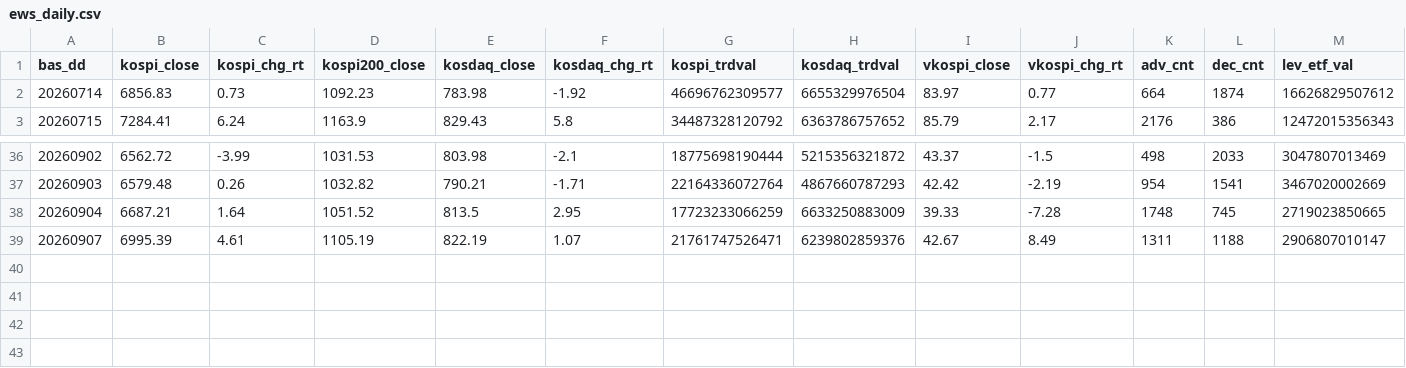
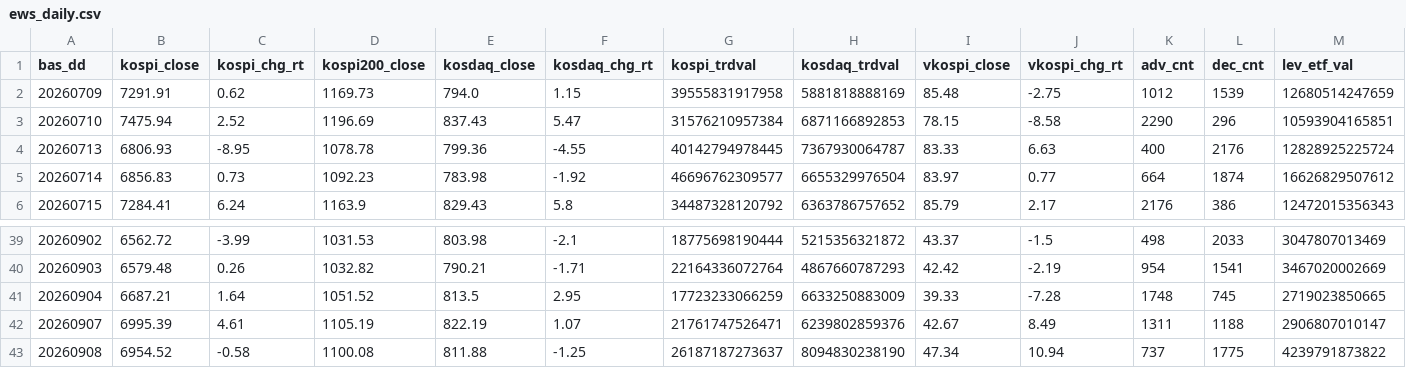
Before and after one commit to Leelll1/Screen, a CSV file: results/krx/ews_daily.csv, drawn as a sheet; only a part is shown, gaps mark what is left out; rows hold the shown columns only; the diff names each change by its address in the sheet, - before the commit and + after, or states it on an @@ line.

```diff
--- a/results/krx/ews_daily.csv
+++ b/results/krx/ews_daily.csv
+row 2: 20260709 | 7291.91 | 0.62 | 1169.73 | 794.0 | 1.15 | 39555831917958 | 5881818888169 | 85.48 | -2.75 | 1012 | 1539 | 12680514247659
+row 3: 20260710 | 7475.94 | 2.52 | 1196.69 | 837.43 | 5.47 | 31576210957384 | 6871166892853 | 78.15 | -8.58 | 2290 | 296 | 10593904165851
+row 4: 20260713 | 6806.93 | -8.95 | 1078.78 | 799.36 | -4.55 | 40142794978445 | 7367930064787 | 83.33 | 6.63 | 400 | 2176 | 12828925225724
+row 43: 20260908 | 6954.52 | -0.58 | 1100.08 | 811.88 | -1.25 | 26187187273637 | 8094830238190 | 47.34 | 10.94 | 737 | 1775 | 4239791873822
```
Also changed, not shown: results/_meta/source_health_202609.csv, results/fss/status.csv, 20 other files.
